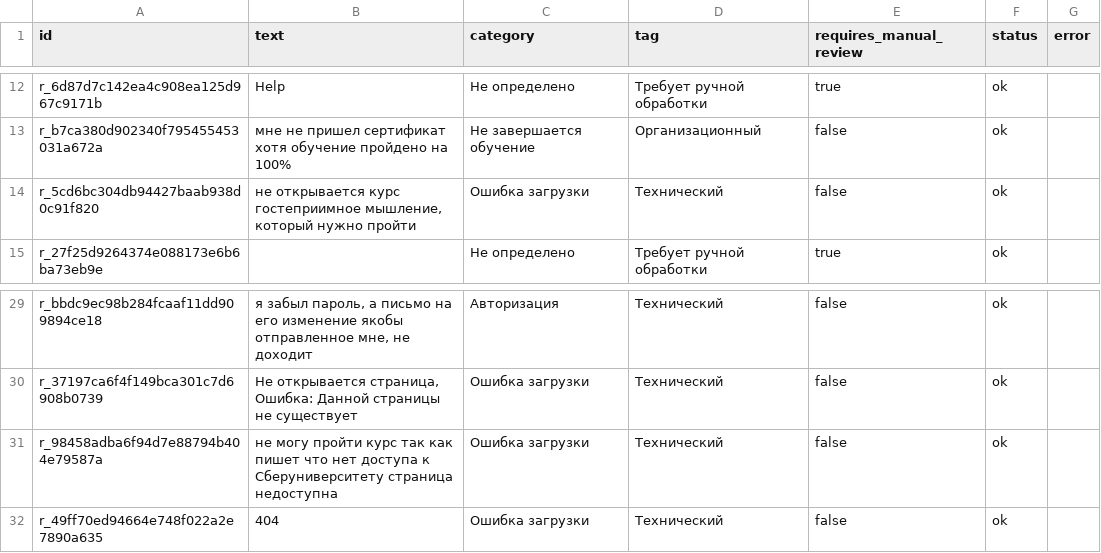
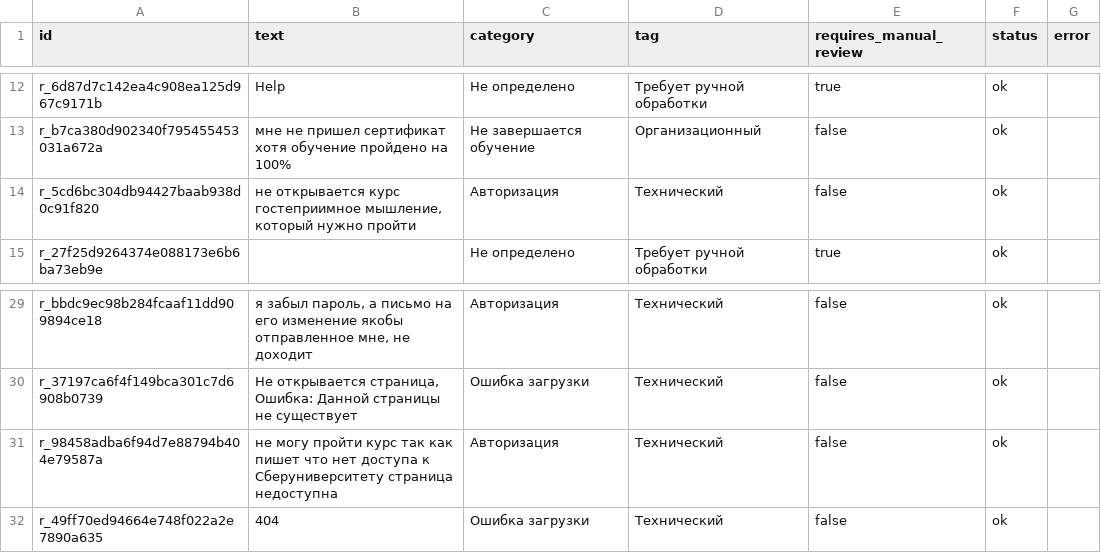
Before and after one commit to Vitaliy12323234/InsytTask, a CSV file: result.csv, drawn as a sheet; only a part is shown, gaps mark what is left out.

```diff
--- a/result.csv
+++ b/result.csv
@@ -13,3 +13,3 @@ r_6d87d7c142ea4c908ea125d967c9171b,Help,Не определено,Требует
 r_b7ca380d902340f795455453031a672a,мне не пришел сертификат хотя обучение пройдено на 100%,Не завершается обучение,Организационный,false,ok,
-r_5cd6bc304db94427baab938d0c91f820,"не открывается курс гостеприимное мышление, который нужно пройти",Ошибка загрузки,Технический,false,ok,
+r_5cd6bc304db94427baab938d0c91f820,"не открывается курс гостеприимное мышление, который нужно пройти",Авторизация,Технический,false,ok,
 r_27f25d9264374e088173e6b6ba73eb9e, ,Не определено,Требует ручной обработки,true,ok,
@@ -30,3 +30,3 @@ r_bbdc9ec98b284fcaaf11dd909894ce18,"я забыл пароль, а письмо
 r_37197ca6f4f149bca301c7d6908b0739,"Не открывается страница, Ошибка: Данной страницы не существует",Ошибка загрузки,Технический,false,ok,
-r_98458adba6f94d7e88794b404e79587a,не могу пройти курс так как пишет что нет доступа к Сберуниверситету страница недоступна,Ошибка загрузки,Технический,false,ok,
+r_98458adba6f94d7e88794b404e79587a,не могу пройти курс так как пишет что нет доступа к Сберуниверситету страница недоступна,Авторизация,Технический,false,ok,
 r_49ff70ed94664e748f022a2e7890a635,404,Ошибка загрузки,Технический,false,ok,
```
Also changed, not shown: 2 other files.
